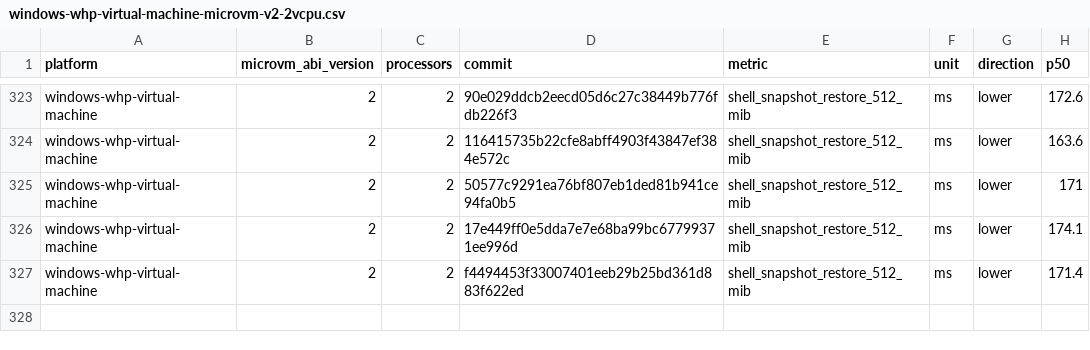
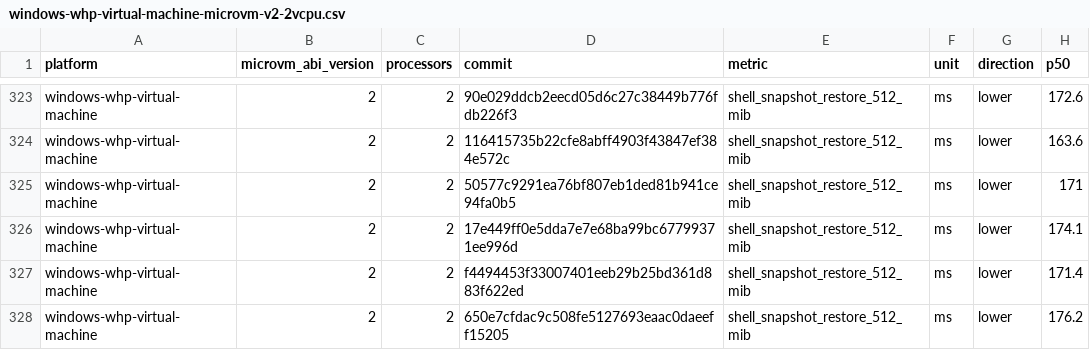
Before and after one commit to Jbansal2/nvx, a CSV file: data/windows-whp-virtual-machine-microvm-v2-2vcpu.csv, drawn as a sheet; only a part is shown, gaps mark what is left out; the diff names each change by its address in the sheet, - before the commit and + after, or states it on an @@ line.

```diff
--- a/data/windows-whp-virtual-machine-microvm-v2-2vcpu.csv
+++ b/data/windows-whp-virtual-machine-microvm-v2-2vcpu.csv
+row 328: windows-whp-virtual-machine | 2 | 2 | 650e7cfdac9c508fe5127693eaac0daeeff15205 | shell_snapshot_restore_512_mib | ms | lower | 176.2
```
Also changed, not shown: data/linux-kvm-virtual-machine-microvm-v2-2vcpu.csv, data/linux-mshv-virtual-machine-microvm-v2-2vcpu.csv, 9 other files.
